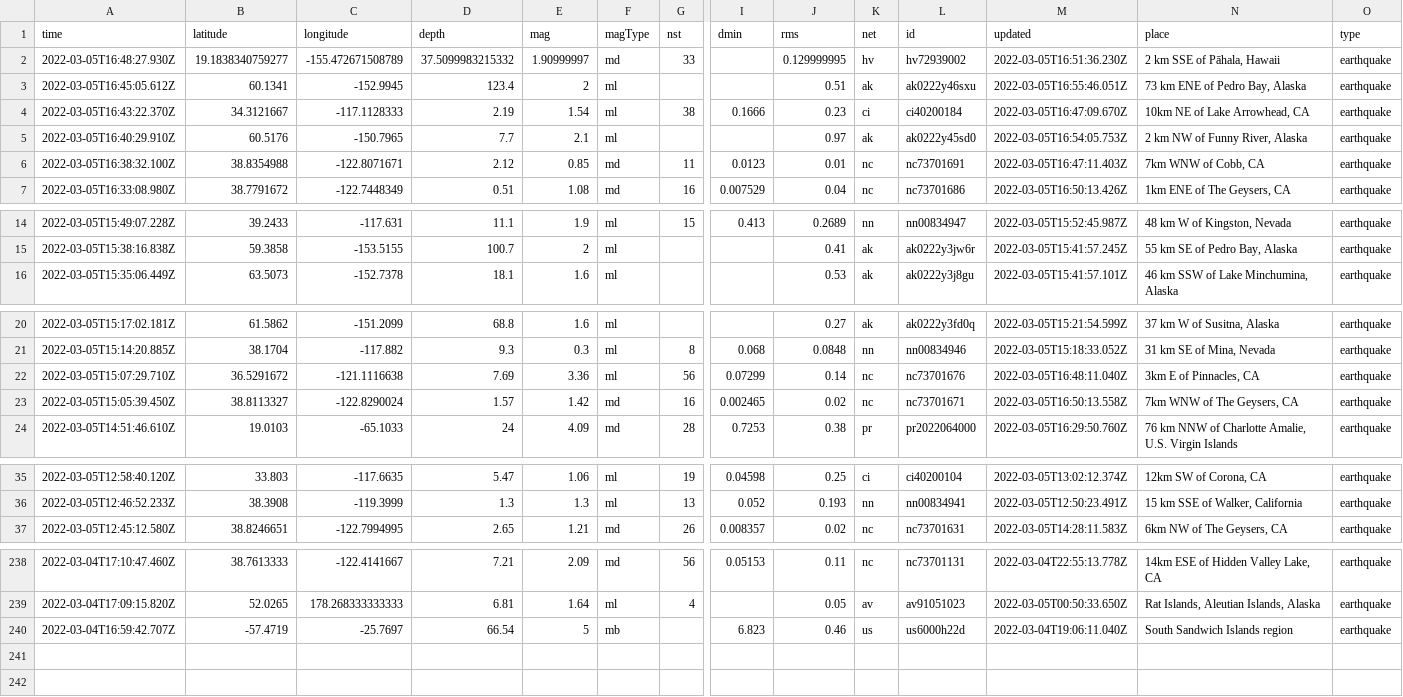
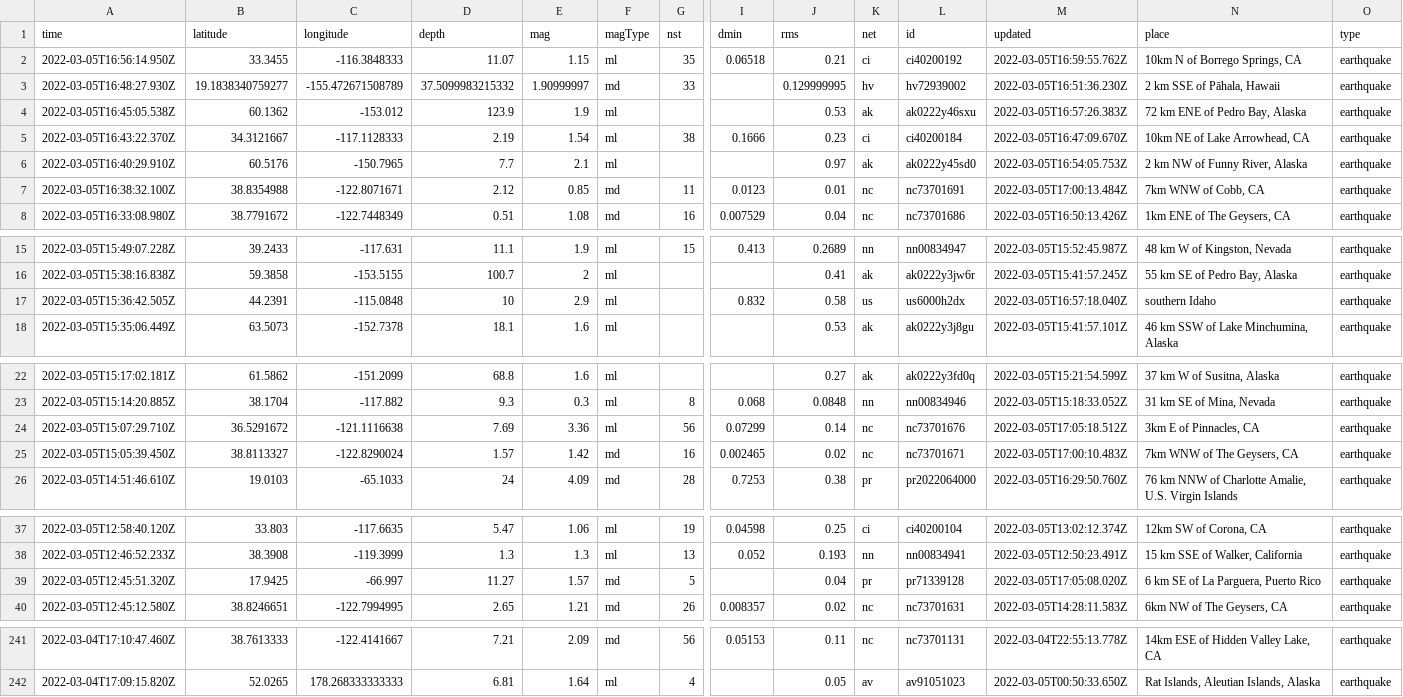
Before and after one commit to johnstont05/nicar22-github-actions, a CSV file: usgs_current.csv, drawn as a sheet; only a part is shown, gaps mark what is left out; removed rows and columns are numbered as before the commit, all else as after; rows hold the shown columns only; the diff names each change by its address in the sheet, - before the commit and + after, or states it on an @@ line.

```diff
--- a/usgs_current.csv
+++ b/usgs_current.csv
+row 2: 2022-03-05T16:56:14.950Z | 33.3455 | -116.3848333 | 11.07 | 1.15 | ml | 35 | 0.06518 | 0.21 | ci | ci40200192 | 2022-03-05T16:59:55.762Z | 10km N of Borrego Springs, CA | earthquake
-A4 (time): 2022-03-05T16:45:05.612Z
+A4 (time): 2022-03-05T16:45:05.538Z
-B4 (latitude): 60.1341
+B4 (latitude): 60.1362
-C4 (longitude): -152.9945
+C4 (longitude): -153.012
-D4 (depth): 123.4
+D4 (depth): 123.9
-E4 (mag): 2
+E4 (mag): 1.9
-J4 (rms): 0.51
+J4 (rms): 0.53
-M4 (updated): 2022-03-05T16:55:46.051Z
+M4 (updated): 2022-03-05T16:57:26.383Z
-N4 (place): 73 km ENE of Pedro Bay, Alaska
+N4 (place): 72 km ENE of Pedro Bay, Alaska
-M7 (updated): 2022-03-05T16:47:11.403Z
+M7 (updated): 2022-03-05T17:00:13.484Z
+row 17: 2022-03-05T15:36:42.505Z | 44.2391 | -115.0848 | 10 | 2.9 | ml |  | 0.832 | 0.58 | us | us6000h2dx | 2022-03-05T16:57:18.040Z | southern Idaho | earthquake
-M24 (updated): 2022-03-05T16:48:11.040Z
+M24 (updated): 2022-03-05T17:05:18.512Z
-M25 (updated): 2022-03-05T16:50:13.558Z
+M25 (updated): 2022-03-05T17:00:10.483Z
+row 39: 2022-03-05T12:45:51.320Z | 17.9425 | -66.997 | 11.27 | 1.57 | md | 5 |  | 0.04 | pr | pr71339128 | 2022-03-05T17:05:08.020Z | 6 km SE of La Parguera, Puerto Rico | earthquake
-row 240: 2022-03-04T16:59:42.707Z | -57.4719 | -25.7697 | 66.54 | 5 | mb |  | 6.823 | 0.46 | us | us6000h22d | 2022-03-04T19:06:11.040Z | South Sandwich Islands region | earthquake
```
Also changed, not shown: usgs_main.csv.
